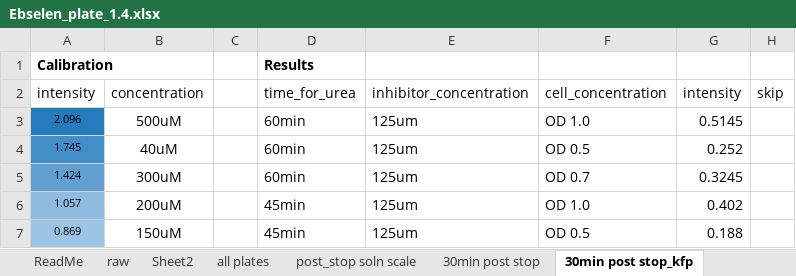
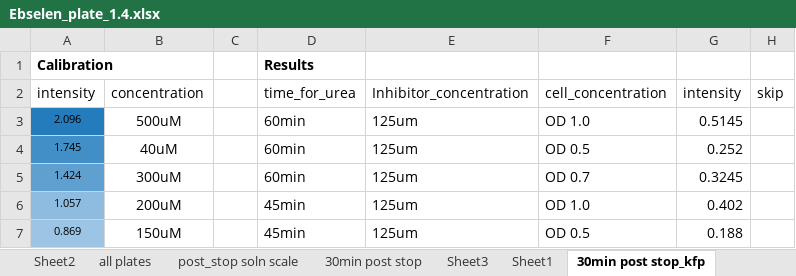
Before and after one commit to kaizadp/ebstein_mg, an Excel workbook: 1-data/Ebselen_plate_1.4.xlsx, sheet 30min post stop_kfp, drawn as a sheet; only a part is shown; values as stored, in another font and other column widths than the file's, no borders; the diff names each change by its address in the sheet, - before the commit and + after, or states it on an @@ line.

```diff
--- a/1-data/Ebselen_plate_1.4.xlsx (sheet 30min post stop_kfp)
+++ b/1-data/Ebselen_plate_1.4.xlsx (sheet 30min post stop_kfp)
+sheet tab: Sheet3
+sheet tab: Sheet1
-E2: inhibitor_concentration
+E2: Inhibitor_concentration
```
Also changed, not shown: sheet 30min post stop, sheet all plates, sheet post_stop soln scale, charts or pictures, ebstelen plate layout.xlsx, 4 other files.
